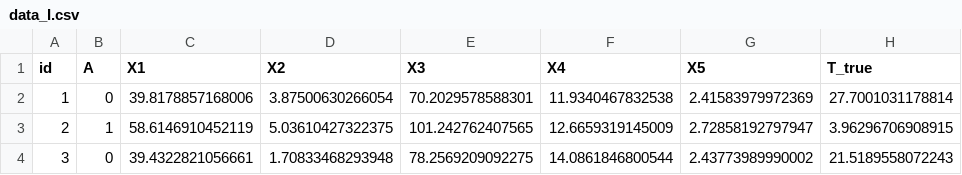
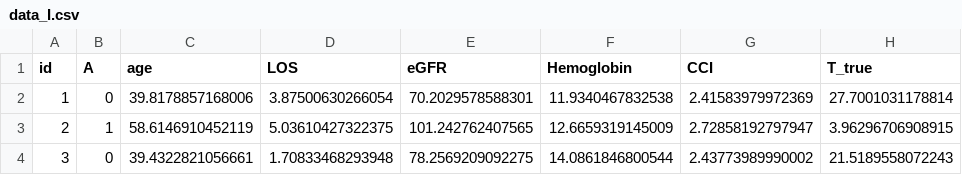
Before and after one commit to Dennis-Ding1/Fairness-in-Machine-Learning-Model, a CSV file: Simulation_Study/data/data_I.csv, drawn as a sheet; only a part is shown; the diff names each change by its address in the sheet, - before the commit and + after, or states it on an @@ line.

Commit message:
update data column

```diff
--- a/Simulation_Study/data/data_I.csv
+++ b/Simulation_Study/data/data_I.csv
-C1: X1
+C1: age
-D1: X2
+D1: LOS
-E1: X3
+E1: eGFR
-F1: X4
+F1: Hemoglobin
-G1: X5
+G1: CCI
```
Also changed, not shown: Simulation_Study/data/data_II.csv.
